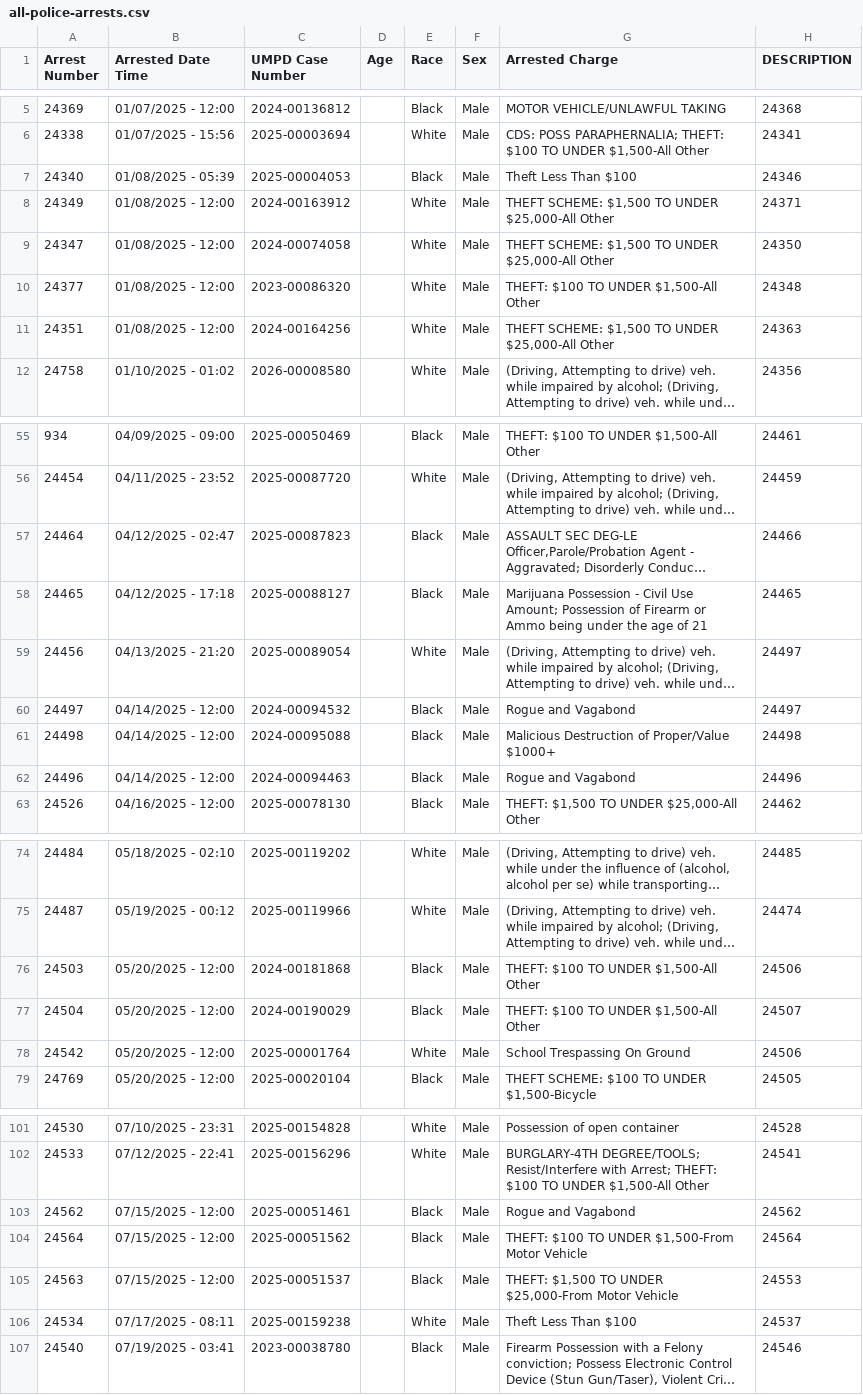
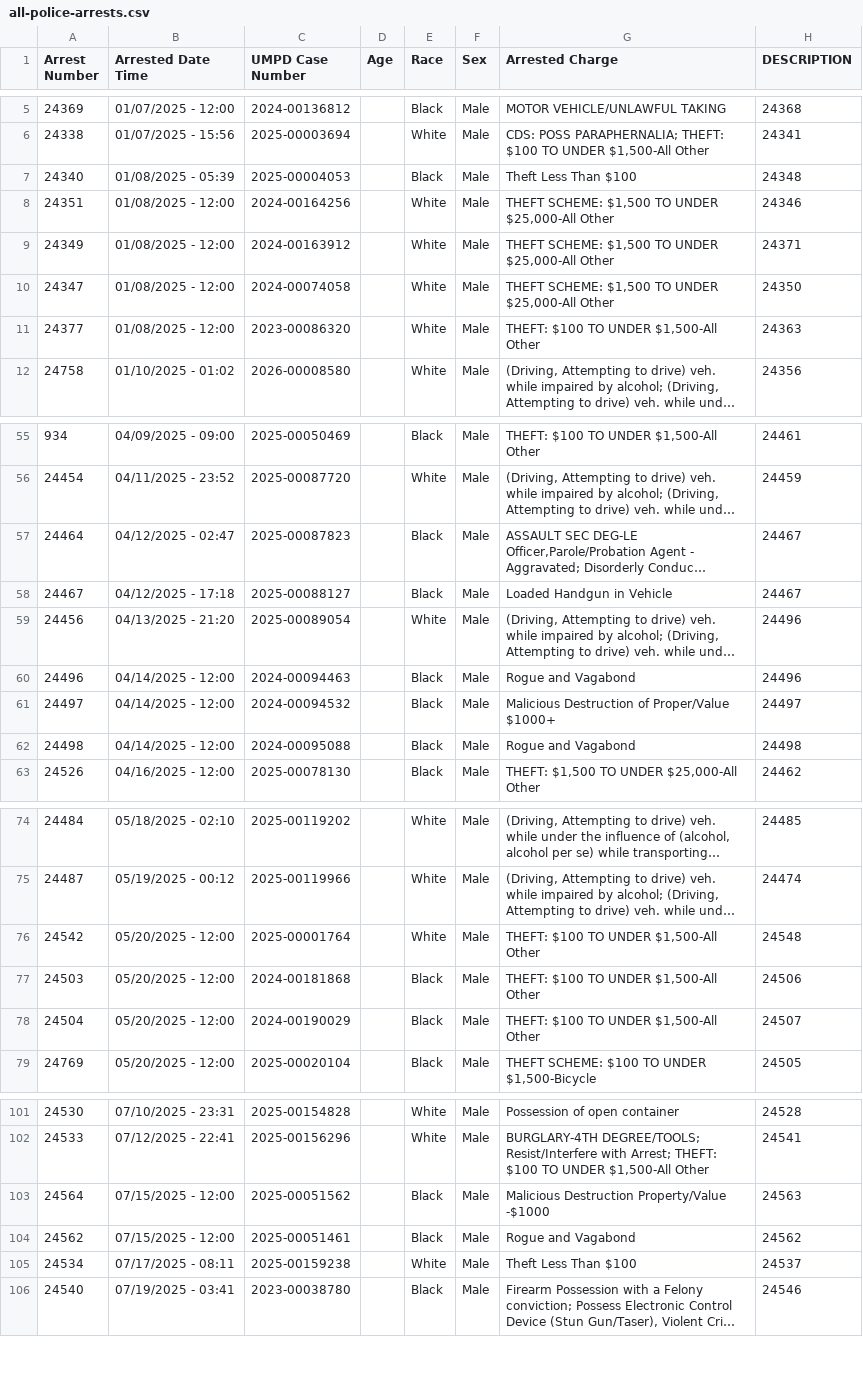
Before and after one commit to dwillis/umpd-logs, a CSV file: data/all-police-arrests.csv, drawn as a sheet; only a part is shown, gaps mark what is left out; long unchanged cells end in …; removed rows and columns are numbered as before the commit, all else as after; the diff covers the shown part only; the diff names each change by its address in the sheet, - before the commit and + after, or states it on an @@ line.

```diff
--- a/data/all-police-arrests.csv
+++ b/data/all-police-arrests.csv
-H7 (DESCRIPTION): 24346
+H7 (DESCRIPTION): 24348
+row 8: 24351 | 01/08/2025 - 12:00 | 2024-00164256 |  | White | Male | THEFT SCHEME: $1,500 TO UNDER $25,000-All Other | 24346
-H11 (DESCRIPTION): 24348
+H11 (DESCRIPTION): 24363
-row 11: 24351 | 01/08/2025 - 12:00 | 2024-00164256 |  | White | Male | THEFT SCHEME: $1,500 TO UNDER $25,000-All Other | 24363
-H57 (DESCRIPTION): 24466
+H57 (DESCRIPTION): 24467
-A58 (Arrest Number): 24465
+A58 (Arrest Number): 24467
-G58 (Arrested Charge): Marijuana Possession - Civil Use Amount; Possession of Firearm or Ammo being under the age of 21
+G58 (Arrested Charge): Loaded Handgun in Vehicle
-H58 (DESCRIPTION): 24465
+H58 (DESCRIPTION): 24467
-H59 (DESCRIPTION): 24497
+H59 (DESCRIPTION): 24496
-row 60: 24497 | 04/14/2025 - 12:00 | 2024-00094532 |  | Black | Male | Rogue and Vagabond | 24497
-row 61: 24498 | 04/14/2025 - 12:00 | 2024-00095088 |  | Black | Male | Malicious Destruction of Proper/Value $1000+ | 24498
+row 61: 24497 | 04/14/2025 - 12:00 | 2024-00094532 |  | Black | Male | Malicious Destruction of Proper/Value $1000+ | 24497
+row 62: 24498 | 04/14/2025 - 12:00 | 2024-00095088 |  | Black | Male | Rogue and Vagabond | 24498
+row 76: 24542 | 05/20/2025 - 12:00 | 2025-00001764 |  | White | Male | THEFT: $100 TO UNDER $1,500-All Other | 24548
-row 78: 24542 | 05/20/2025 - 12:00 | 2025-00001764 |  | White | Male | School Trespassing On Ground | 24506
+row 103: 24564 | 07/15/2025 - 12:00 | 2025-00051562 |  | Black | Male | Malicious Destruction Property/Value -$1000 | 24563
-row 104: 24564 | 07/15/2025 - 12:00 | 2025-00051562 |  | Black | Male | THEFT: $100 TO UNDER $1,500-From Motor Vehicle | 24564
@@ row 105 moved to row 291: 24563 @@
```
Also changed, not shown: 6 moved rows and 9 edited cells elsewhere in this file, 2 other files.
